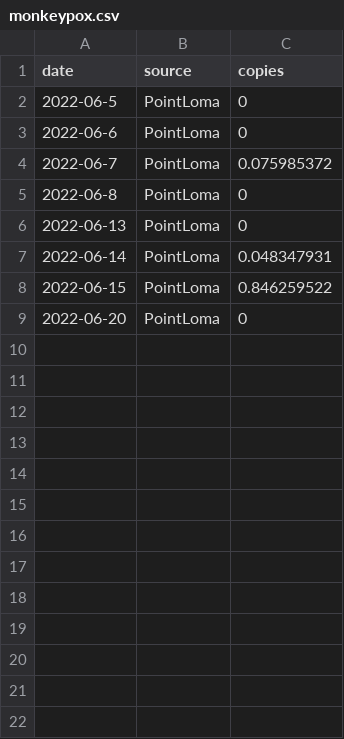
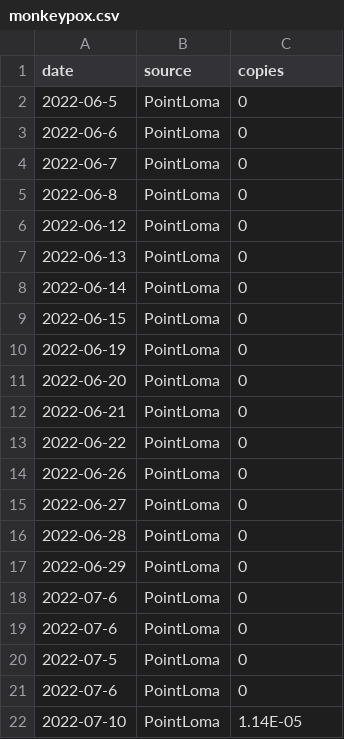
Before and after one commit to andersen-lab/lone_pine, a CSV file: resources/monkeypox.csv, drawn as a sheet; only a part is shown; the diff covers the shown part only.

Commit message:
Updated monkeypox page

```diff
--- a/resources/monkeypox.csv
+++ b/resources/monkeypox.csv
@@ -3,7 +3,20 @@ date,source,copies
 2022-06-6,PointLoma,0
-2022-06-7,PointLoma,0.075985372
+2022-06-7,PointLoma,0
 2022-06-8,PointLoma,0
+2022-06-12,PointLoma,0
 2022-06-13,PointLoma,0
-2022-06-14,PointLoma,0.048347931
-2022-06-15,PointLoma,0.846259522
+2022-06-14,PointLoma,0
+2022-06-15,PointLoma,0
+2022-06-19,PointLoma,0
 2022-06-20,PointLoma,0
+2022-06-21,PointLoma,0
+2022-06-22,PointLoma,0
+2022-06-26,PointLoma,0
+2022-06-27,PointLoma,0
+2022-06-28,PointLoma,0
+2022-06-29,PointLoma,0
+2022-07-6,PointLoma,0
+2022-07-6,PointLoma,0
+2022-07-5,PointLoma,0
+2022-07-6,PointLoma,0
+2022-07-10,PointLoma,1.14E-05
```
Also changed, not shown: 14 added rows elsewhere in this file, 4 other files.
